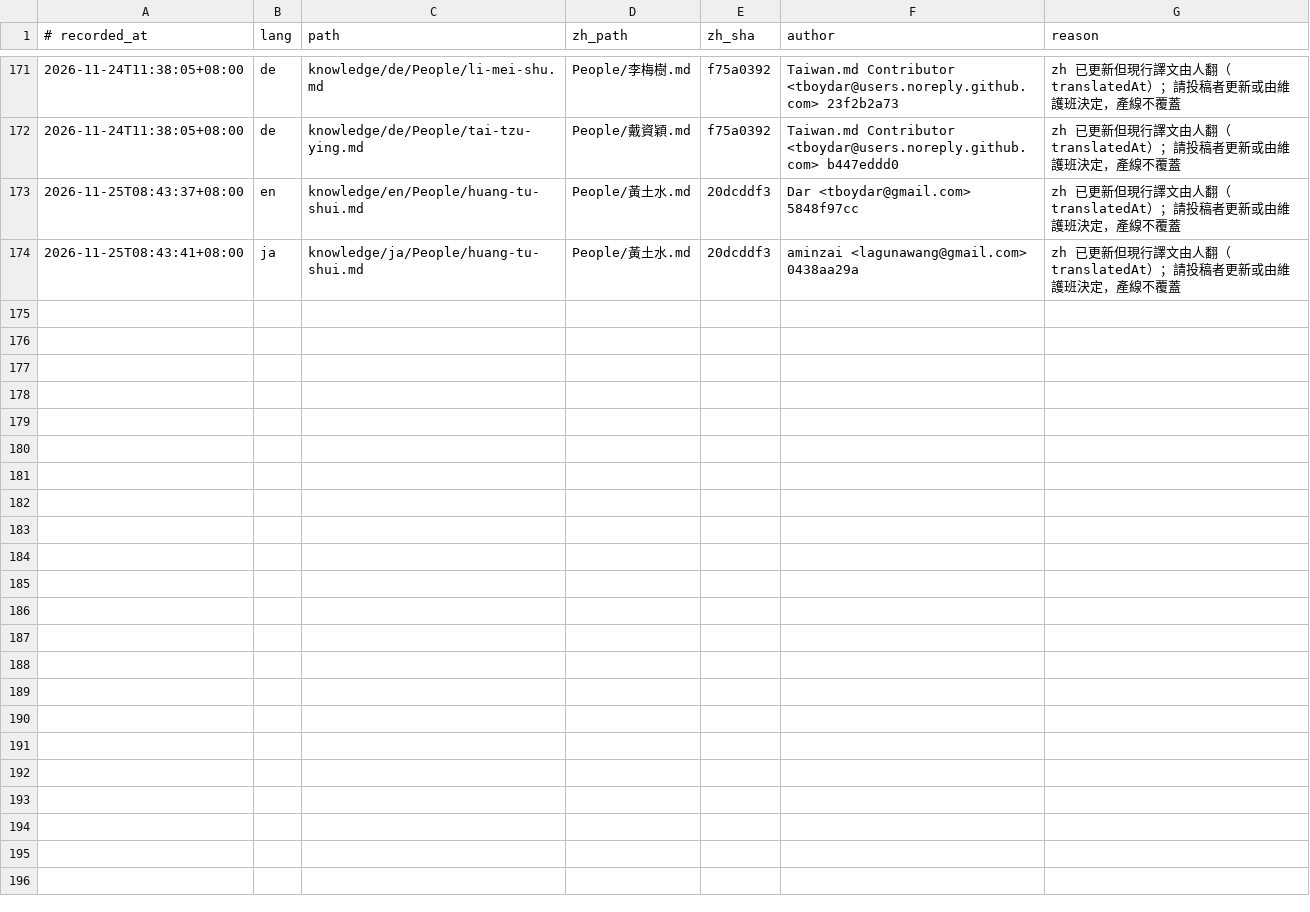
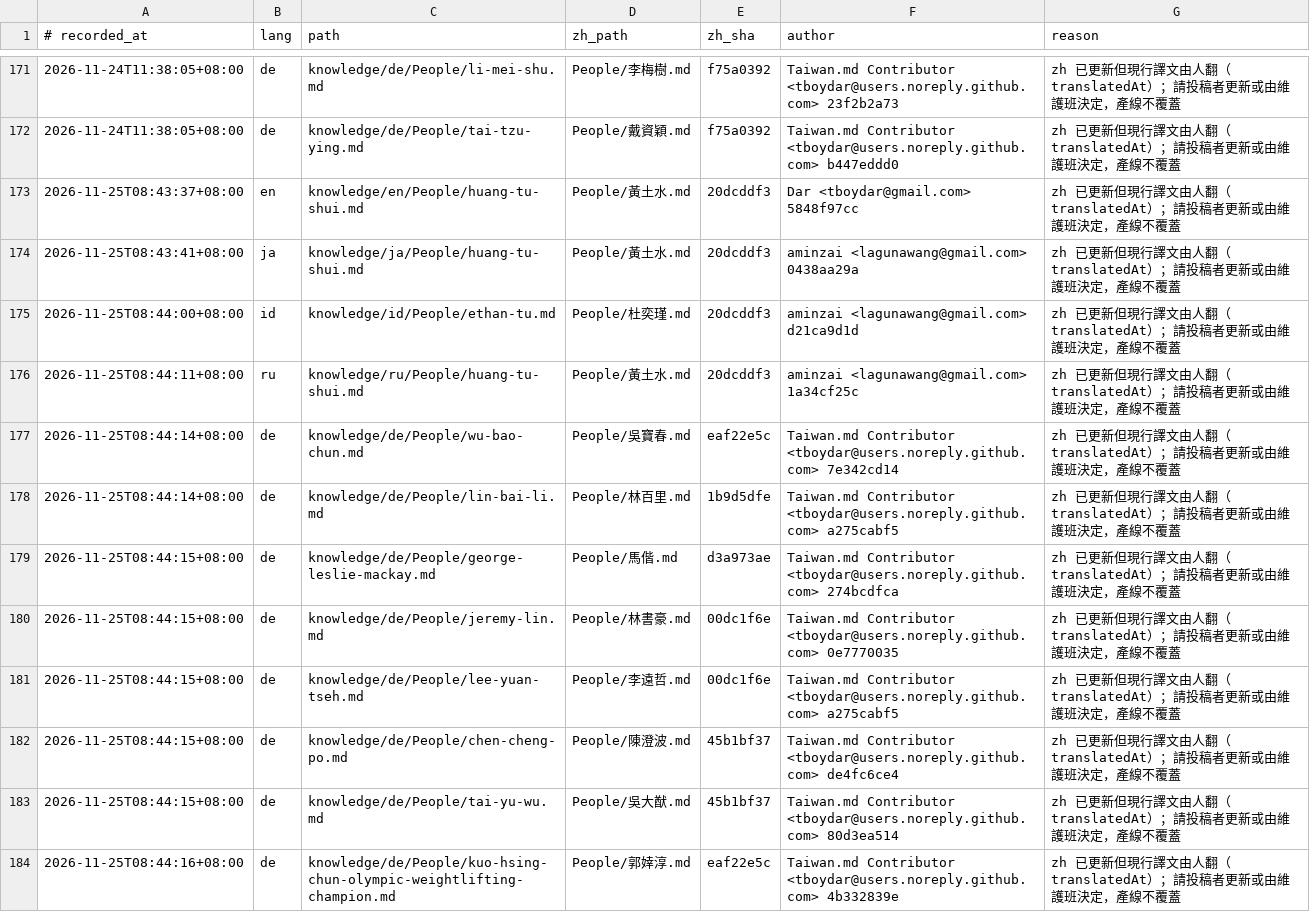
Before and after one commit to frank890417/taiwan-md, a TSV file: reports/babel/human-translation-stale.tsv, drawn as a sheet; only a part is shown, gaps mark what is left out.

```diff
--- a/reports/babel/human-translation-stale.tsv
+++ b/reports/babel/human-translation-stale.tsv
@@ -174 +174,11 @@
 2026-11-25T08:43:41+08:00	ja	knowledge/ja/People/huang-tu-shui.md	People/黃土水.md	20dcddf3	aminzai <lagunawang@gmail.com> 0438aa29a	zh 已更新但現行譯文由人翻（translatedAt）；請投稿者更新或由維護班決定，產線不覆蓋
+2026-11-25T08:44:00+08:00	id	knowledge/id/People/ethan-tu.md	People/杜奕瑾.md	20dcddf3	aminzai <lagunawang@gmail.com> d21ca9d1d	zh 已更新但現行譯文由人翻（translatedAt）；請投稿者更新或由維護班決定，產線不覆蓋
+2026-11-25T08:44:11+08:00	ru	knowledge/ru/People/huang-tu-shui.md	People/黃土水.md	20dcddf3	aminzai <lagunawang@gmail.com> 1a34cf25c	zh 已更新但現行譯文由人翻（translatedAt）；請投稿者更新或由維護班決定，產線不覆蓋
+2026-11-25T08:44:14+08:00	de	knowledge/de/People/wu-bao-chun.md	People/吳寶春.md	eaf22e5c	Taiwan.md Contributor <tboydar@users.noreply.github.com> 7e342cd14	zh 已更新但現行譯文由人翻（translatedAt）；請投稿者更新或由維護班決定，產線不覆蓋
+2026-11-25T08:44:14+08:00	de	knowledge/de/People/lin-bai-li.md	People/林百里.md	1b9d5dfe	Taiwan.md Contributor <tboydar@users.noreply.github.com> a275cabf5	zh 已更新但現行譯文由人翻（translatedAt）；請投稿者更新或由維護班決定，產線不覆蓋
+2026-11-25T08:44:15+08:00	de	knowledge/de/People/george-leslie-mackay.md	People/馬偕.md	d3a973ae	Taiwan.md Contributor <tboydar@users.noreply.github.com> 274bcdfca	zh 已更新但現行譯文由人翻（translatedAt）；請投稿者更新或由維護班決定，產線不覆蓋
+2026-11-25T08:44:15+08:00	de	knowledge/de/People/jeremy-lin.md	People/林書豪.md	00dc1f6e	Taiwan.md Contributor <tboydar@users.noreply.github.com> 0e7770035	zh 已更新但現行譯文由人翻（translatedAt）；請投稿者更新或由維護班決定，產線不覆蓋
+2026-11-25T08:44:15+08:00	de	knowledge/de/People/lee-yuan-tseh.md	People/李遠哲.md	00dc1f6e	Taiwan.md Contributor <tboydar@users.noreply.github.com> a275cabf5	zh 已更新但現行譯文由人翻（translatedAt）；請投稿者更新或由維護班決定，產線不覆蓋
+2026-11-25T08:44:15+08:00	de	knowledge/de/People/chen-cheng-po.md	People/陳澄波.md	45b1bf37	Taiwan.md Contributor <tboydar@users.noreply.github.com> de4fc6ce4	zh 已更新但現行譯文由人翻（translatedAt）；請投稿者更新或由維護班決定，產線不覆蓋
+2026-11-25T08:44:15+08:00	de	knowledge/de/People/tai-yu-wu.md	People/吳大猷.md	45b1bf37	Taiwan.md Contributor <tboydar@users.noreply.github.com> 80d3ea514	zh 已更新但現行譯文由人翻（translatedAt）；請投稿者更新或由維護班決定，產線不覆蓋
+2026-11-25T08:44:16+08:00	de	knowledge/de/People/kuo-hsing-chun-olympic-weightlifting-champion.md	People/郭婞淳.md	eaf22e5c	Taiwan.md Contributor <tboydar@users.noreply.github.com> 4b332839e	zh 已更新但現行譯文由人翻（translatedAt）；請投稿者更新或由維護班決定，產線不覆蓋
```
Also changed, not shown: 8 other files.
